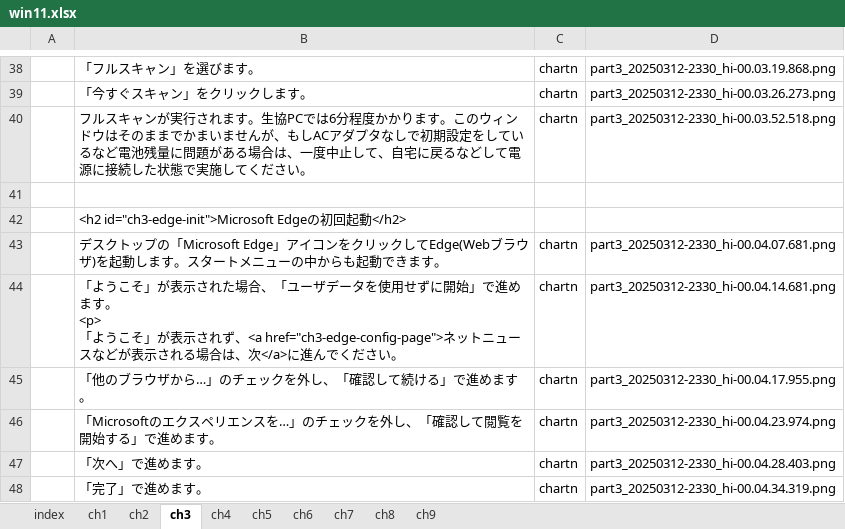
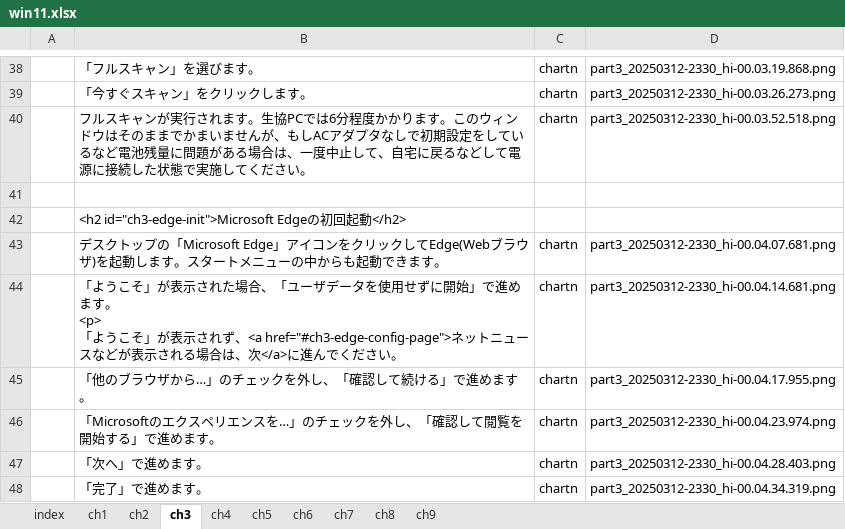
Before and after one commit to gnutar/fresta, an Excel workbook: win11.xlsx, sheet ch3, drawn as a sheet; only a part is shown, gaps mark what is left out; values as stored, in another font and other column widths than the file's, no borders; the diff names each change by its address in the sheet, - before the commit and + after, or states it on an @@ line.

Commit message:
win11.xlsx: fix wrong internal link at ch3

```diff
--- a/win11.xlsx (sheet ch3)
+++ b/win11.xlsx (sheet ch3)
-B44: …れず、<a href="ch3-edge-config-page">ネットニ…
+B44: …れず、<a href="#ch3-edge-config-page">ネットニ…
```
